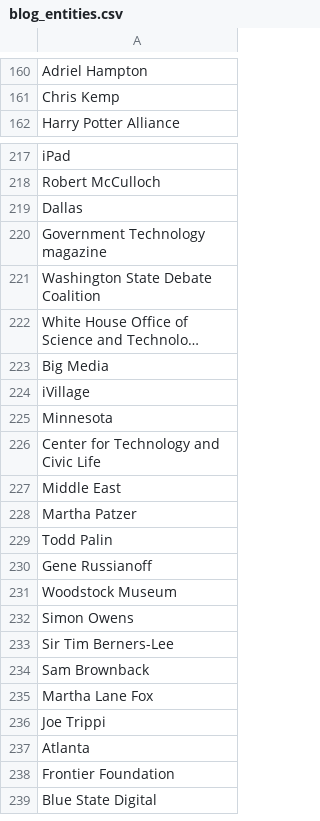
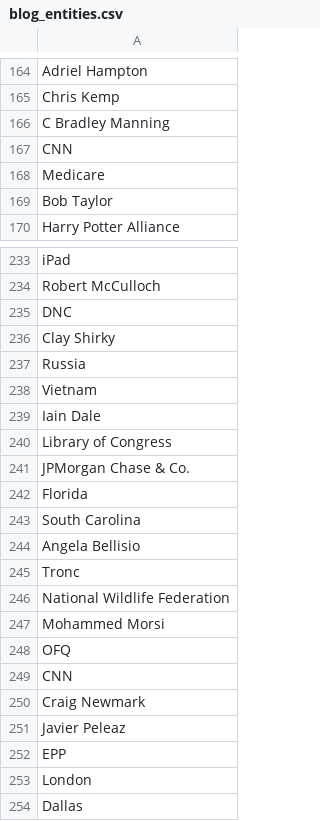
Before and after one commit to hcutler/civictech-blog-analysis, a CSV file: blog_entities.csv, drawn as a sheet; only a part is shown, gaps mark what is left out; the shorter side is filled out with more unchanged rows; long unchanged cells end in …; the diff covers the shown part only.

```diff
--- a/blog_entities.csv
+++ b/blog_entities.csv
@@ -161,2 +165,6 @@ Adriel Hampton
 Chris Kemp
+C Bradley Manning
+CNN
+Medicare
+Bob Taylor
 Harry Potter Alliance
@@ -218,2 +234,21 @@ iPad
 Robert McCulloch
+DNC
+Clay Shirky
+Russia
+Vietnam
+Iain Dale
+Library of Congress
+JPMorgan Chase & Co.
+Florida
+South Carolina
+Angela Bellisio
+Tronc
+National Wildlife Federation
+Mohammed Morsi
+OFQ
+CNN
+Craig Newmark
+Javier Peleaz
+EPP
+London
 Dallas
```
Also changed, not shown: 87 added rows and 1 moved row elsewhere in this file, blog_not_graph.csv, both.csv, 3 other files.
